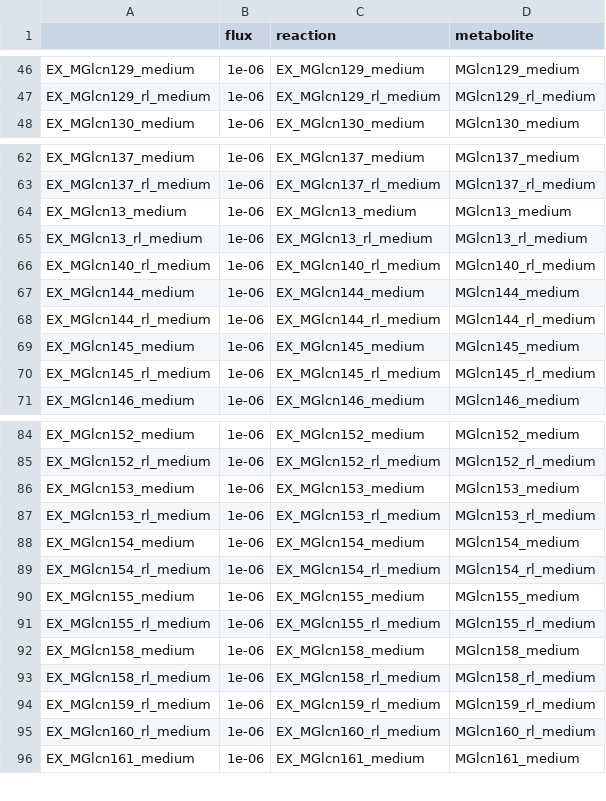
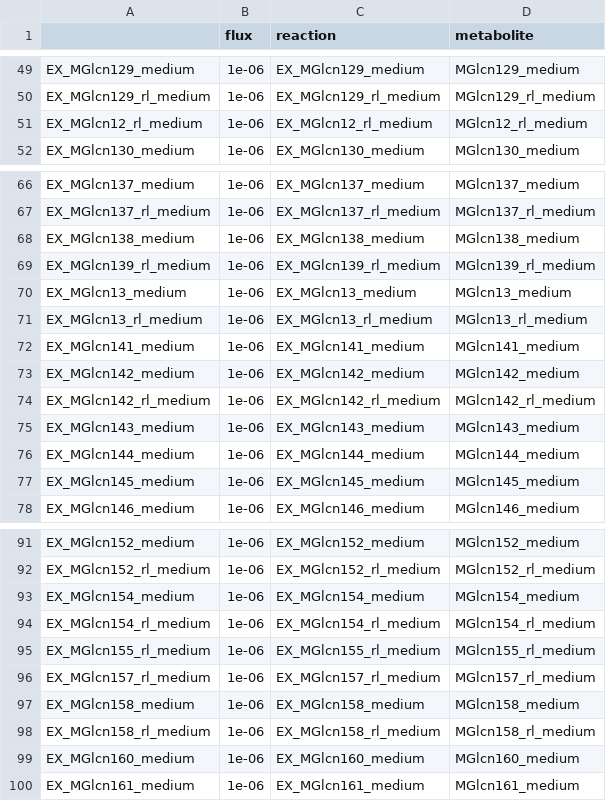
Before and after one commit to TobyL98/RP2_gutFBA, a CSV file: first_model/Results/up_flux.csv, drawn as a sheet; only a part is shown, gaps mark what is left out; the diff covers the shown part only.

```diff
--- a/first_model/Results/up_flux.csv
+++ b/first_model/Results/up_flux.csv
@@ -47,2 +50,3 @@ EX_MGlcn129_medium,1e-06,EX_MGlcn129_medium,MGlcn129_medium
 EX_MGlcn129_rl_medium,1e-06,EX_MGlcn129_rl_medium,MGlcn129_rl_medium
+EX_MGlcn12_rl_medium,1e-06,EX_MGlcn12_rl_medium,MGlcn12_rl_medium
 EX_MGlcn130_medium,1e-06,EX_MGlcn130_medium,MGlcn130_medium
@@ -63,9 +67,12 @@ EX_MGlcn137_medium,1e-06,EX_MGlcn137_medium,MGlcn137_medium
 EX_MGlcn137_rl_medium,1e-06,EX_MGlcn137_rl_medium,MGlcn137_rl_medium
+EX_MGlcn138_medium,1e-06,EX_MGlcn138_medium,MGlcn138_medium
+EX_MGlcn139_rl_medium,1e-06,EX_MGlcn139_rl_medium,MGlcn139_rl_medium
 EX_MGlcn13_medium,1e-06,EX_MGlcn13_medium,MGlcn13_medium
 EX_MGlcn13_rl_medium,1e-06,EX_MGlcn13_rl_medium,MGlcn13_rl_medium
-EX_MGlcn140_rl_medium,1e-06,EX_MGlcn140_rl_medium,MGlcn140_rl_medium
+EX_MGlcn141_medium,1e-06,EX_MGlcn141_medium,MGlcn141_medium
+EX_MGlcn142_medium,1e-06,EX_MGlcn142_medium,MGlcn142_medium
+EX_MGlcn142_rl_medium,1e-06,EX_MGlcn142_rl_medium,MGlcn142_rl_medium
+EX_MGlcn143_medium,1e-06,EX_MGlcn143_medium,MGlcn143_medium
 EX_MGlcn144_medium,1e-06,EX_MGlcn144_medium,MGlcn144_medium
-EX_MGlcn144_rl_medium,1e-06,EX_MGlcn144_rl_medium,MGlcn144_rl_medium
 EX_MGlcn145_medium,1e-06,EX_MGlcn145_medium,MGlcn145_medium
-EX_MGlcn145_rl_medium,1e-06,EX_MGlcn145_rl_medium,MGlcn145_rl_medium
 EX_MGlcn146_medium,1e-06,EX_MGlcn146_medium,MGlcn146_medium
@@ -85,12 +92,9 @@ EX_MGlcn152_medium,1e-06,EX_MGlcn152_medium,MGlcn152_medium
 EX_MGlcn152_rl_medium,1e-06,EX_MGlcn152_rl_medium,MGlcn152_rl_medium
-EX_MGlcn153_medium,1e-06,EX_MGlcn153_medium,MGlcn153_medium
-EX_MGlcn153_rl_medium,1e-06,EX_MGlcn153_rl_medium,MGlcn153_rl_medium
 EX_MGlcn154_medium,1e-06,EX_MGlcn154_medium,MGlcn154_medium
 EX_MGlcn154_rl_medium,1e-06,EX_MGlcn154_rl_medium,MGlcn154_rl_medium
-EX_MGlcn155_medium,1e-06,EX_MGlcn155_medium,MGlcn155_medium
 EX_MGlcn155_rl_medium,1e-06,EX_MGlcn155_rl_medium,MGlcn155_rl_medium
+EX_MGlcn157_rl_medium,1e-06,EX_MGlcn157_rl_medium,MGlcn157_rl_medium
 EX_MGlcn158_medium,1e-06,EX_MGlcn158_medium,MGlcn158_medium
 EX_MGlcn158_rl_medium,1e-06,EX_MGlcn158_rl_medium,MGlcn158_rl_medium
-EX_MGlcn159_rl_medium,1e-06,EX_MGlcn159_rl_medium,MGlcn159_rl_medium
-EX_MGlcn160_rl_medium,1e-06,EX_MGlcn160_rl_medium,MGlcn160_rl_medium
+EX_MGlcn160_medium,1e-06,EX_MGlcn160_medium,MGlcn160_medium
 EX_MGlcn161_medium,1e-06,EX_MGlcn161_medium,MGlcn161_medium
```
Also changed, not shown: 12 added rows, 14 removed rows and 29 edited cells elsewhere in this file, first_model/Results/sec_flux.csv, 12 other files.
